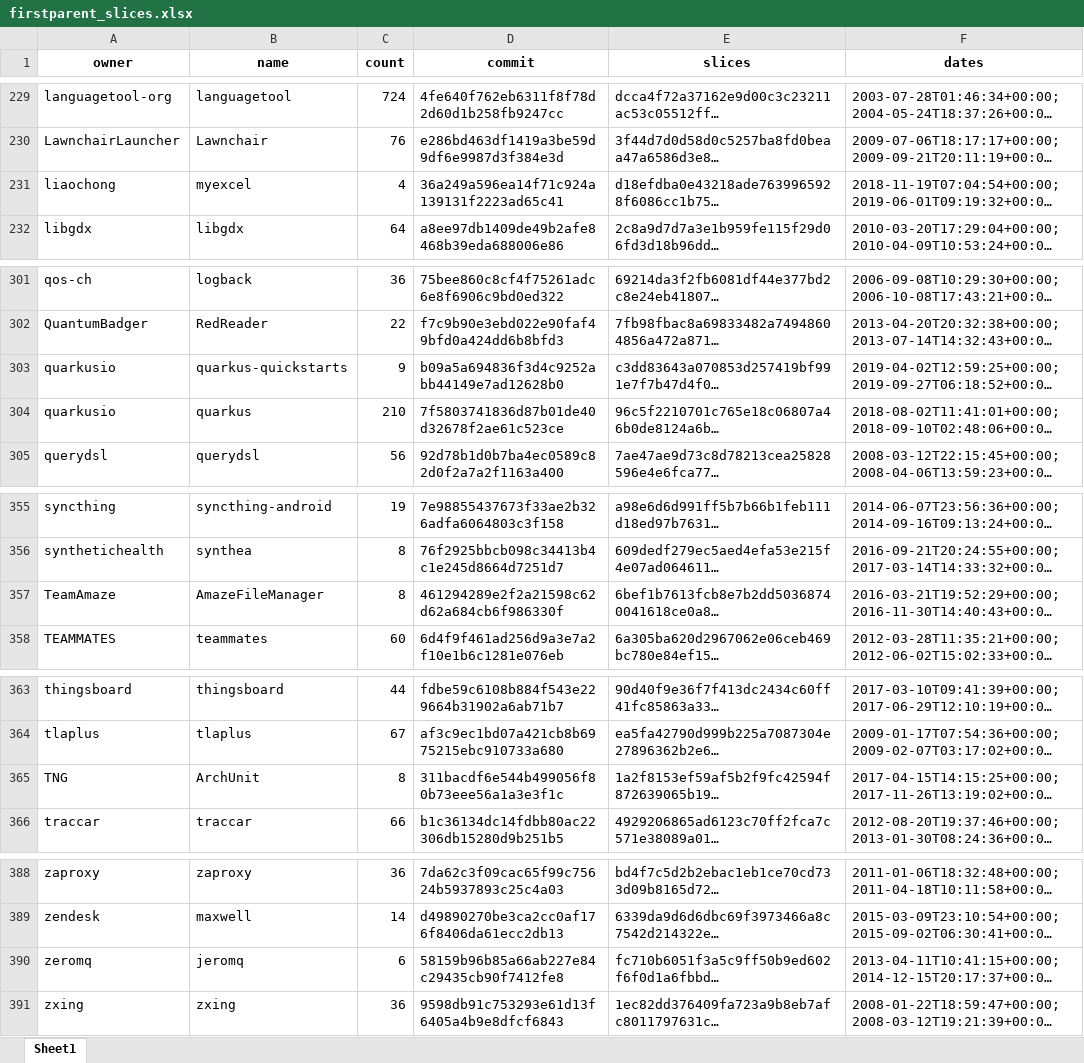
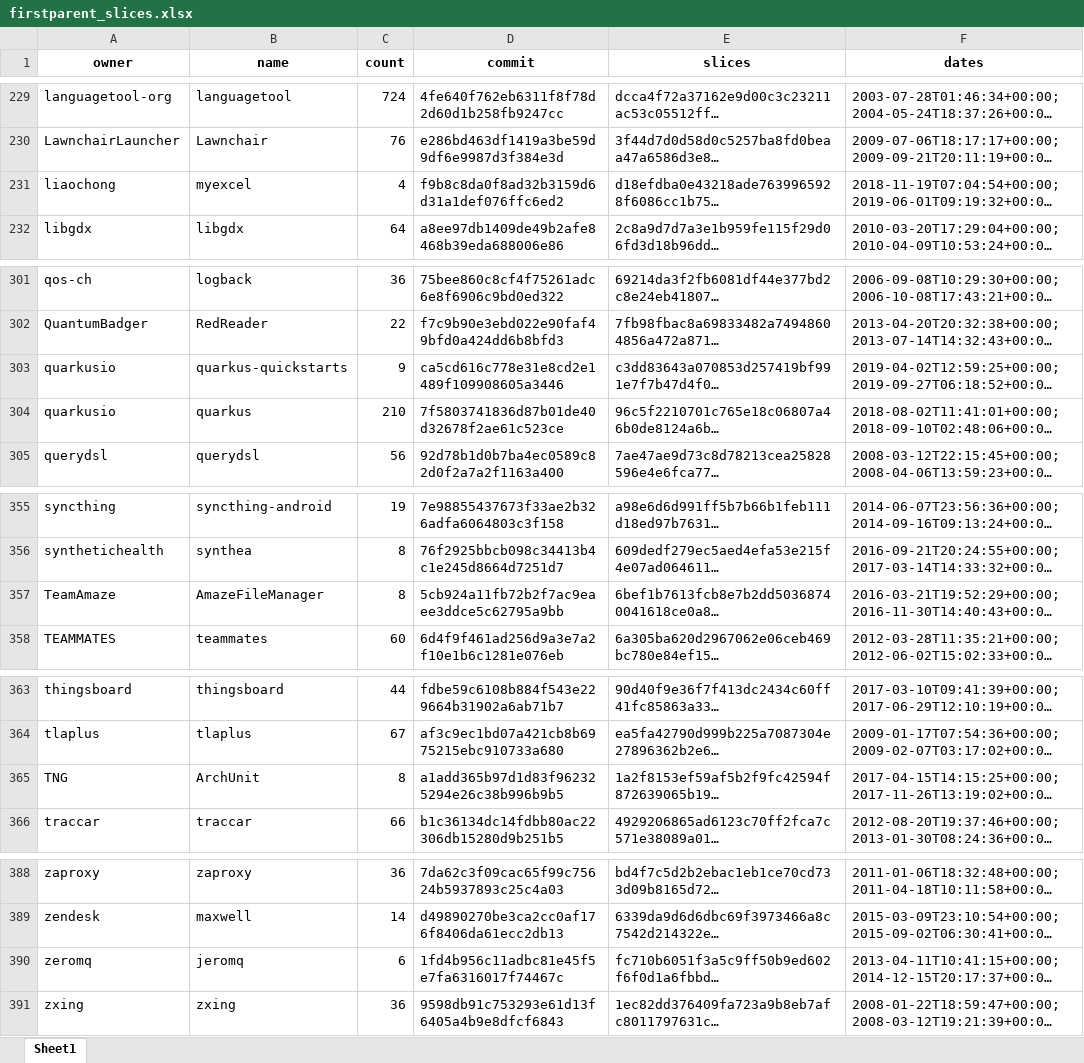
Before and after one commit to gems-uff/db-mining, an Excel workbook: resources/firstparent_slices.xlsx, sheet Sheet1, drawn as a sheet; only a part is shown, gaps mark what is left out; long unchanged cells end in …; values as stored, in another font and other column widths than the file's, no borders; the diff covers the shown part only; the diff names each change by its address in the sheet, - before the commit and + after, or states it on an @@ line.

```diff
--- a/resources/firstparent_slices.xlsx (sheet Sheet1)
+++ b/resources/firstparent_slices.xlsx (sheet Sheet1)
-D231 (commit): 36a249a596ea14f71c924a139131f2223ad65c41
+D231 (commit): f9b8c8da0f8ad32b3159d6d31a1def076ffc6ed2
-D303 (commit): b09a5a694836f3d4c9252abb44149e7ad12628b0
+D303 (commit): ca5cd616c778e31e8cd2e1489f109908605a3446
-D357 (commit): 461294289e2f2a21598c62d62a684cb6f986330f
+D357 (commit): 5cb924a11fb72b2f7ac9eaee3ddce5c62795a9bb
-D365 (commit): 311bacdf6e544b499056f80b73eee56a1a3e3f1c
+D365 (commit): a1add365b97d1d83f962325294e26c38b996b9b5
-D390 (commit): 58159b96b85a66ab227e84c29435cb90f7412fe8
+D390 (commit): 1fd4b956c11adbc81e45f5e7fa6316017f74467c
```
Also changed, not shown: 5 edited cells elsewhere in this sheet.
